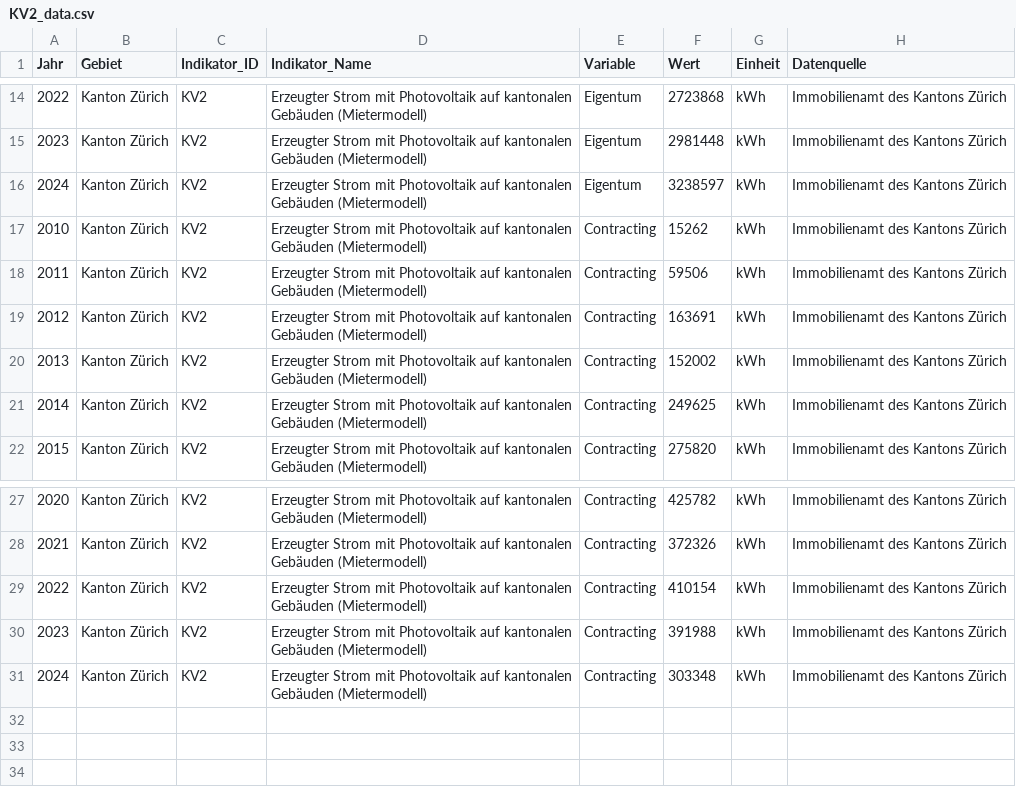
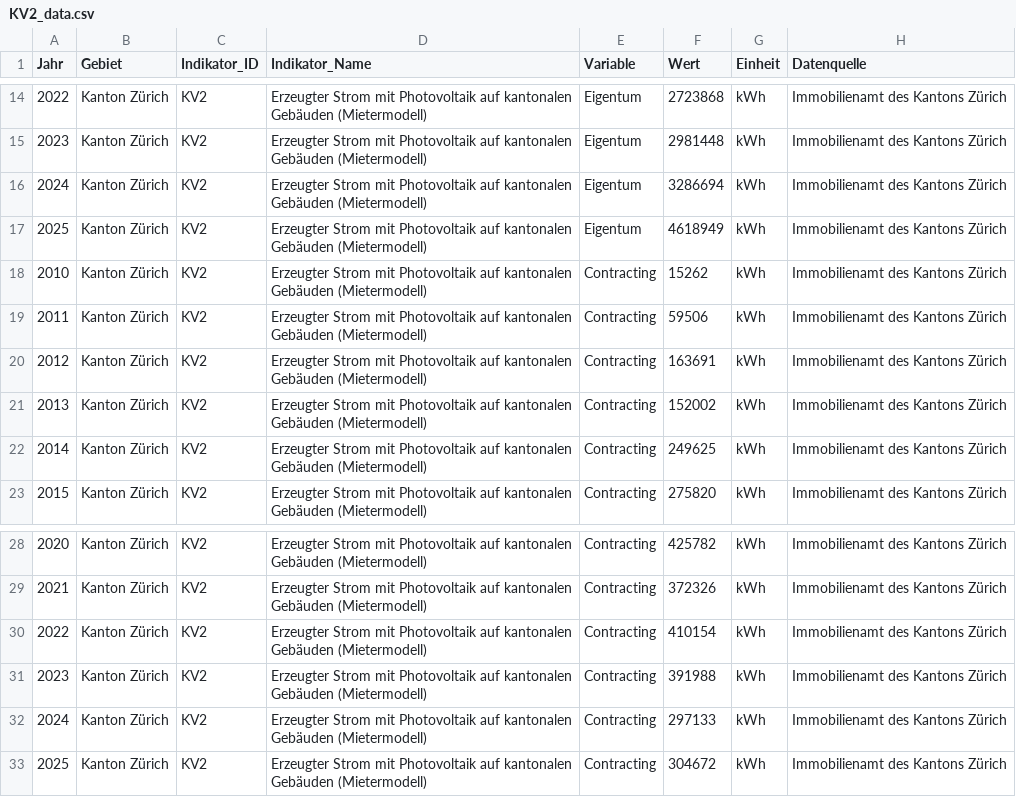
Before and after one commit to statistikZH/decarb_monitoring, a CSV file: output/KV2_data.csv, drawn as a sheet; only a part is shown, gaps mark what is left out.

Commit message:
update data 2025 for KV1, KV2 and KV6

```diff
--- a/output/KV2_data.csv
+++ b/output/KV2_data.csv
@@ -15,3 +15,4 @@
 2023,"Kanton Zürich","KV2","Erzeugter Strom mit Photovoltaik auf kantonalen Gebäuden (Mietermodell)","Eigentum",2981448,"kWh","Immobilienamt des Kantons Zürich"
-2024,"Kanton Zürich","KV2","Erzeugter Strom mit Photovoltaik auf kantonalen Gebäuden (Mietermodell)","Eigentum",3238597,"kWh","Immobilienamt des Kantons Zürich"
+2024,"Kanton Zürich","KV2","Erzeugter Strom mit Photovoltaik auf kantonalen Gebäuden (Mietermodell)","Eigentum",3286694,"kWh","Immobilienamt des Kantons Zürich"
+2025,"Kanton Zürich","KV2","Erzeugter Strom mit Photovoltaik auf kantonalen Gebäuden (Mietermodell)","Eigentum",4618949,"kWh","Immobilienamt des Kantons Zürich"
 2010,"Kanton Zürich","KV2","Erzeugter Strom mit Photovoltaik auf kantonalen Gebäuden (Mietermodell)","Contracting",15262,"kWh","Immobilienamt des Kantons Zürich"
@@ -30,2 +31,3 @@
 2023,"Kanton Zürich","KV2","Erzeugter Strom mit Photovoltaik auf kantonalen Gebäuden (Mietermodell)","Contracting",391988,"kWh","Immobilienamt des Kantons Zürich"
-2024,"Kanton Zürich","KV2","Erzeugter Strom mit Photovoltaik auf kantonalen Gebäuden (Mietermodell)","Contracting",303348,"kWh","Immobilienamt des Kantons Zürich"
+2024,"Kanton Zürich","KV2","Erzeugter Strom mit Photovoltaik auf kantonalen Gebäuden (Mietermodell)","Contracting",297133,"kWh","Immobilienamt des Kantons Zürich"
+2025,"Kanton Zürich","KV2","Erzeugter Strom mit Photovoltaik auf kantonalen Gebäuden (Mietermodell)","Contracting",304672,"kWh","Immobilienamt des Kantons Zürich"
```
Also changed, not shown: output/KV1_data.csv, output/KV6_data.csv.
